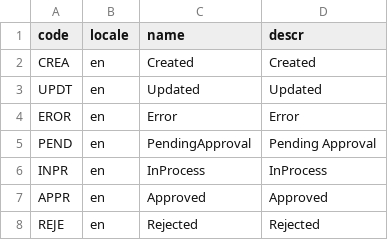
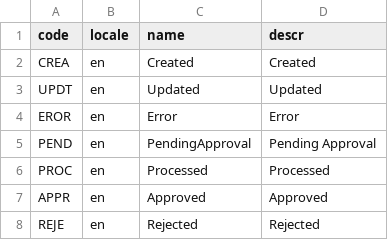
Before and after one commit to olvenugopal/cedge, a CSV file: cwfm-timesheet/db/data/cwfm-TimesheetStatuses.texts.csv, drawn as a sheet.

```diff
--- a/cwfm-timesheet/db/data/cwfm-TimesheetStatuses.texts.csv
+++ b/cwfm-timesheet/db/data/cwfm-TimesheetStatuses.texts.csv
@@ -5,3 +5,3 @@ EROR;en;Error;Error
 PEND;en;PendingApproval;Pending Approval
-INPR;en;InProcess;InProcess
+PROC;en;Processed;Processed
 APPR;en;Approved;Approved
```
Also changed, not shown: cwfm-timesheet/db/data/cwfm-Timesheets.csv, 9 other files.
